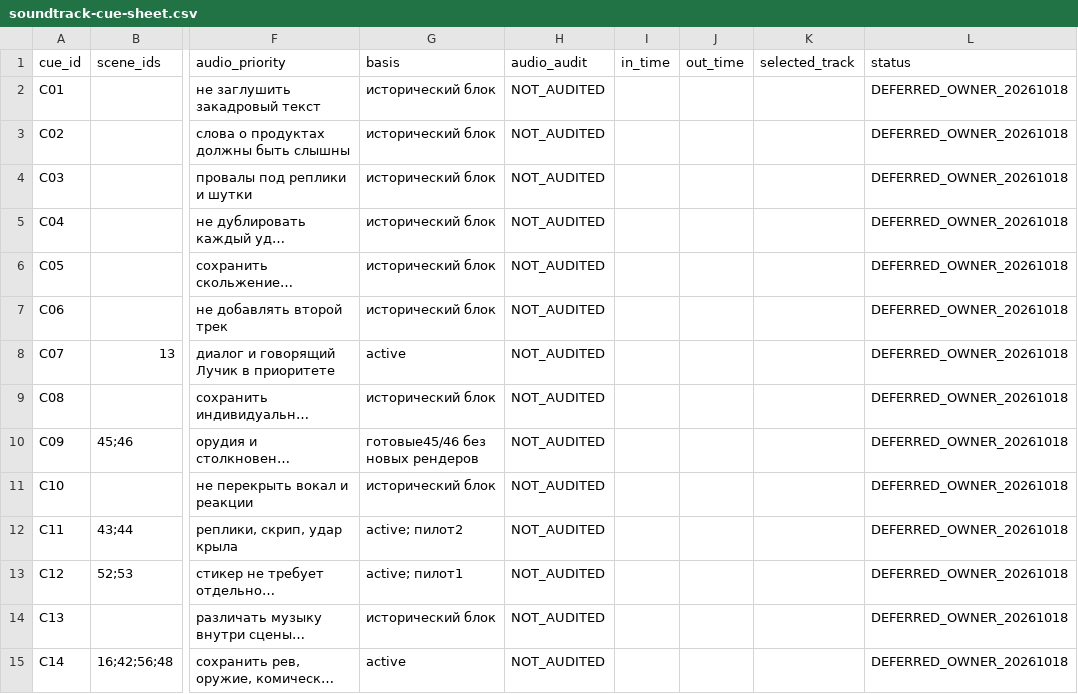
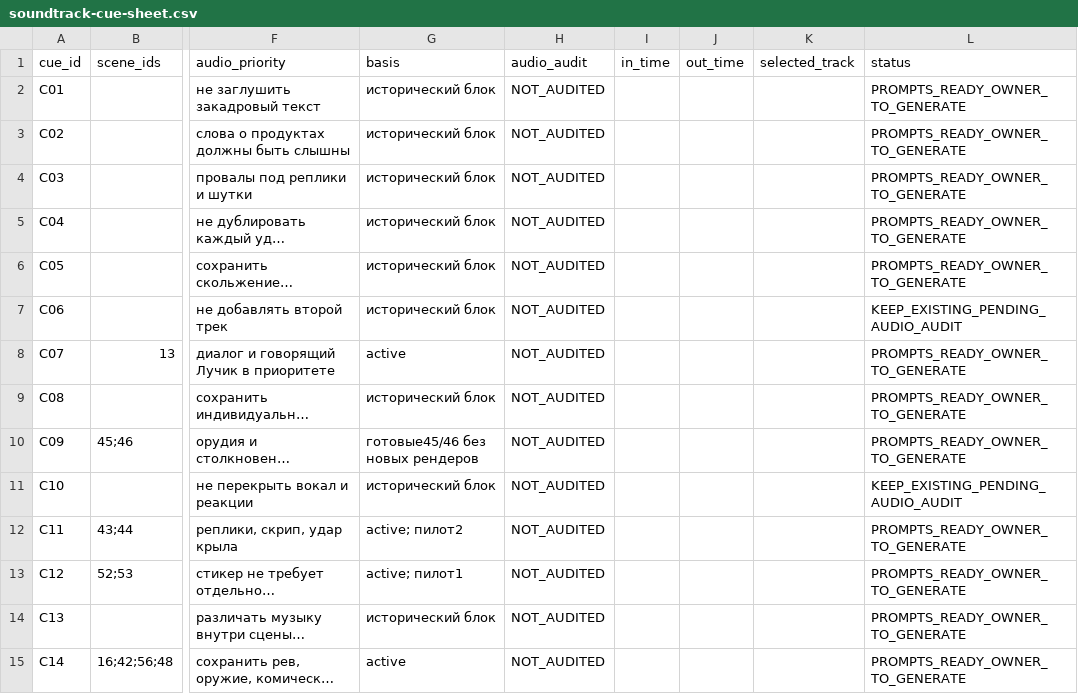
Before and after one commit to virudik/ai-film-prompts, a CSV file: music/soundtrack-cue-sheet.csv, drawn as a sheet; only a part is shown, gaps mark what is left out; long unchanged cells end in …; the diff covers the shown part only; the diff names each change by its address in the sheet, - before the commit and + after, or states it on an @@ line.

Commit message:
music: add 30 copy-ready Suno soundtrack prompts and owner handoff

```diff
--- a/music/soundtrack-cue-sheet.csv
+++ b/music/soundtrack-cue-sheet.csv
-L2:L6 (status): DEFERRED_OWNER_20261018
+L2:L6 (status): PROMPTS_READY_OWNER_TO_GENERATE
-L7 (status): DEFERRED_OWNER_20261018
+L7 (status): KEEP_EXISTING_PENDING_AUDIO_AUDIT
-L8:L10 (status): DEFERRED_OWNER_20261018
+L8:L10 (status): PROMPTS_READY_OWNER_TO_GENERATE
-L11 (status): DEFERRED_OWNER_20261018
+L11 (status): KEEP_EXISTING_PENDING_AUDIO_AUDIT
-L12:L15 (status): DEFERRED_OWNER_20261018
+L12:L15 (status): PROMPTS_READY_OWNER_TO_GENERATE
```
Also changed, not shown: 13 edited cells elsewhere in this file, 7 other files.
